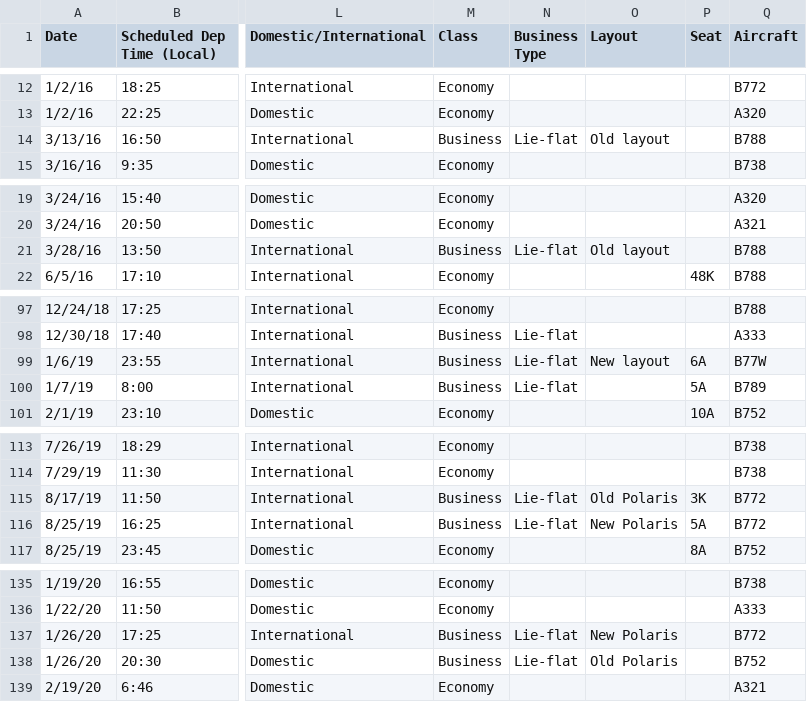
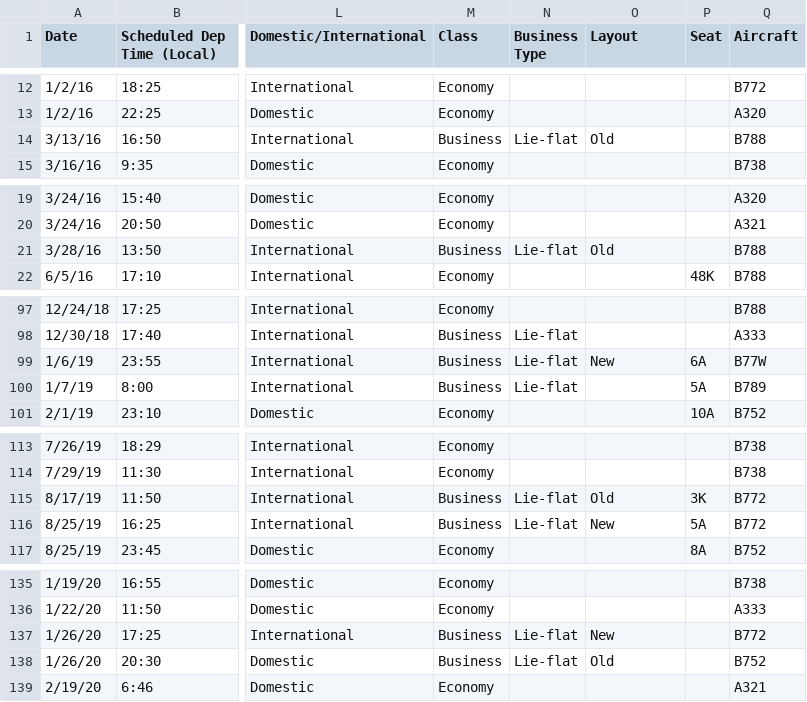
Before and after one commit to picrazy2/picrazy2.github.io, a CSV file: flightlog/flightlog.csv, drawn as a sheet; only a part is shown, gaps mark what is left out; the diff covers the shown part only; the diff names each change by its address in the sheet, - before the commit and + after, or states it on an @@ line.

```diff
--- a/flightlog/flightlog.csv
+++ b/flightlog/flightlog.csv
-O14 (Layout): Old layout
+O14 (Layout): Old
-O21 (Layout): Old layout
+O21 (Layout): Old
-O99 (Layout): New layout
+O99 (Layout): New
-O115 (Layout): Old Polaris
+O115 (Layout): Old
-O116 (Layout): New Polaris
+O116 (Layout): New
-O137 (Layout): New Polaris
+O137 (Layout): New
-O138 (Layout): Old Polaris
+O138 (Layout): Old
```
Also changed, not shown: 63 edited cells elsewhere in this file, 23 other files.
